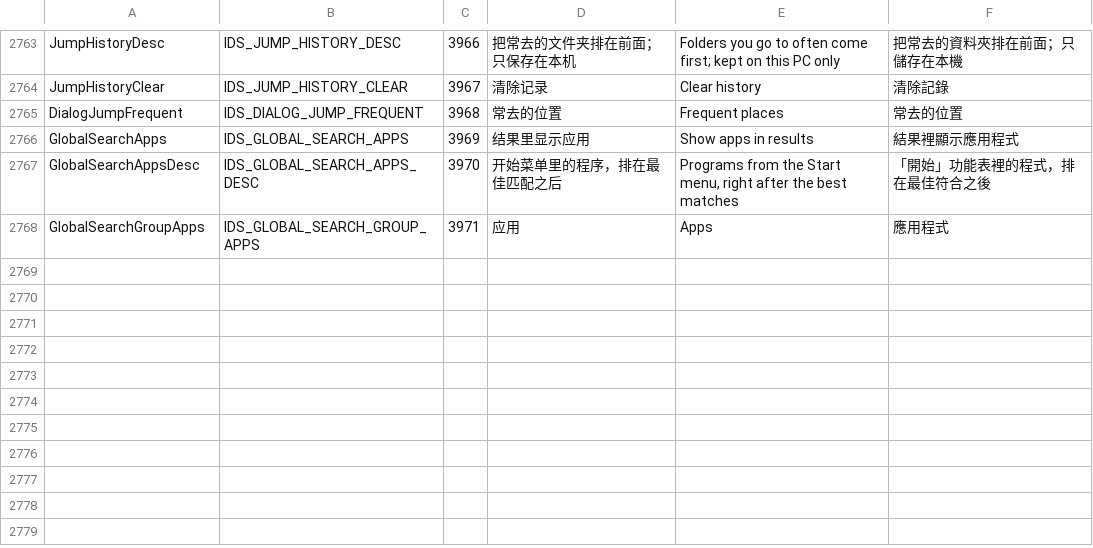
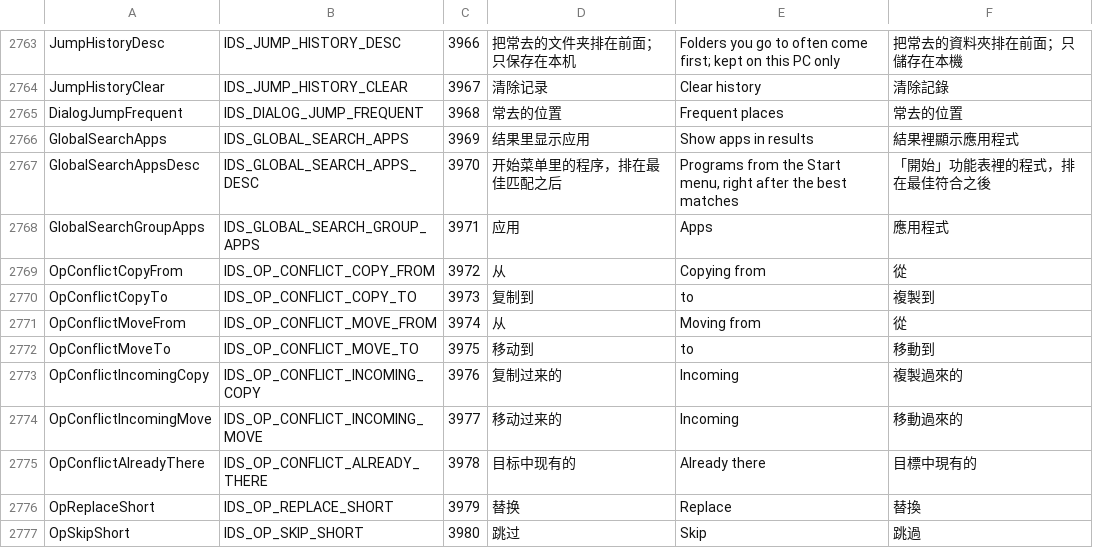
Before and after one commit to 0xheguoxing/pulse, a TSV file: tools/l10n/catalog.tsv, drawn as a sheet; only a part is shown, gaps mark what is left out; the diff names each change by its address in the sheet, - before the commit and + after, or states it on an @@ line.

Commit message:
ui: redesign the file conflict dialog
Pulse_文件操作对话框_重设计.html §2: 500 DIP modal with a 24 DIP inset.
What arrives and what is there sit side by side under a headline (the
shell's type icon, size and time with 更大 / 较新 in green, the folder cut
to the column with its tooltip). The three choices are list rows: hover or
keyboard focus fades in the light fill and the 3 DIP accent bar, each row
says what it will do and shows its R / S / K key. 对其余 N 个冲突执行相同
操作 is a checkbox in the footer, so the height stays 454 DIP.

Choices, shortcuts, focus order and results are unchanged. The gradient
tiles, recommend chip and hover-preview hint are gone.

```diff
--- a/tools/l10n/catalog.tsv
+++ b/tools/l10n/catalog.tsv
+row 2769: OpConflictCopyFrom | IDS_OP_CONFLICT_COPY_FROM | 3972 | 从 | Copying from | 從
+row 2770: OpConflictCopyTo | IDS_OP_CONFLICT_COPY_TO | 3973 | 复制到 | to | 複製到
+row 2771: OpConflictMoveFrom | IDS_OP_CONFLICT_MOVE_FROM | 3974 | 从 | Moving from | 從
+row 2772: OpConflictMoveTo | IDS_OP_CONFLICT_MOVE_TO | 3975 | 移动到 | to | 移動到
+row 2773: OpConflictIncomingCopy | IDS_OP_CONFLICT_INCOMING_COPY | 3976 | 复制过来的 | Incoming | 複製過來的
+row 2774: OpConflictIncomingMove | IDS_OP_CONFLICT_INCOMING_MOVE | 3977 | 移动过来的 | Incoming | 移動過來的
+row 2775: OpConflictAlreadyThere | IDS_OP_CONFLICT_ALREADY_THERE | 3978 | 目标中现有的 | Already there | 目標中現有的
+row 2776: OpReplaceShort | IDS_OP_REPLACE_SHORT | 3979 | 替换 | Replace | 替換
+row 2777: OpSkipShort | IDS_OP_SKIP_SHORT | 3980 | 跳过 | Skip | 跳過
```
Also changed, not shown: 7 other files.
